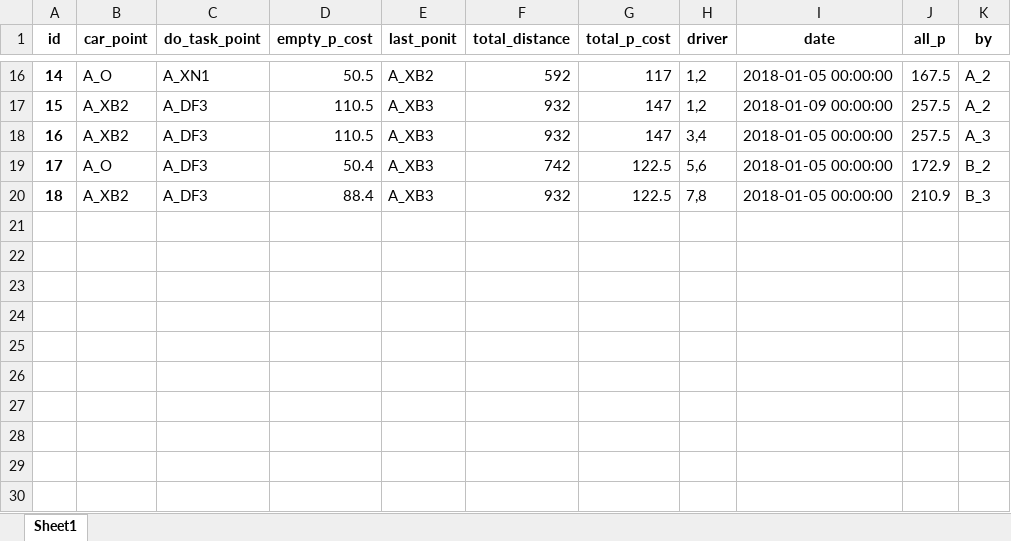
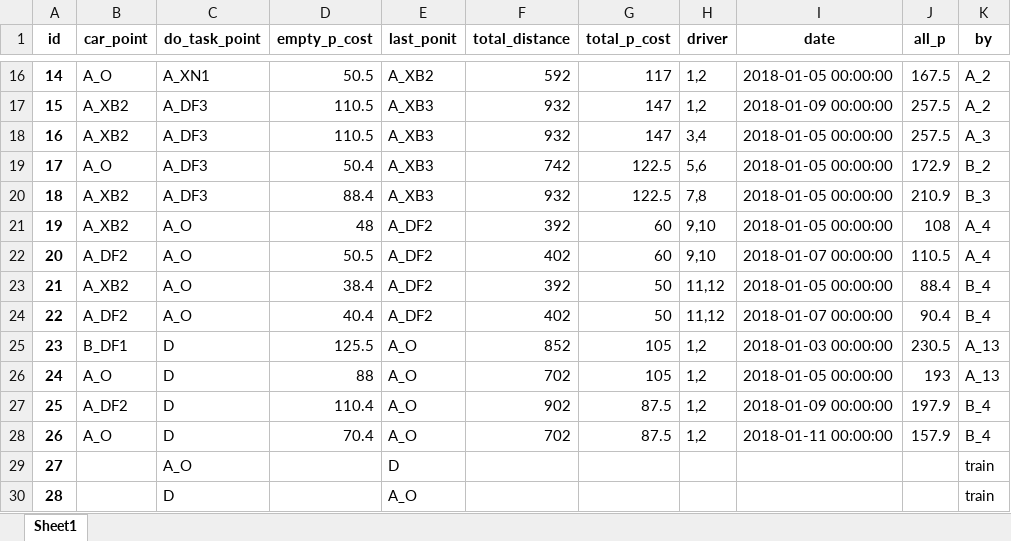
Before and after one commit to ZAchiever/-, an Excel workbook: storage/history.xlsx, sheet Sheet1, drawn as a sheet; only a part is shown, gaps mark what is left out; values as stored, in another font and other column widths than the file's, no borders; the diff names each change by its address in the sheet, - before the commit and + after, or states it on an @@ line.

```diff
--- a/storage/history.xlsx (sheet Sheet1)
+++ b/storage/history.xlsx (sheet Sheet1)
+row 21: 19 | A_XB2 | A_O | 48 | A_DF2 | 392 | 60 | 9,10 | 2018-01-05 00:00:00 | 108 | A_4
+row 22: 20 | A_DF2 | A_O | 50.5 | A_DF2 | 402 | 60 | 9,10 | 2018-01-07 00:00:00 | 110.5 | A_4
+row 23: 21 | A_XB2 | A_O | 38.4 | A_DF2 | 392 | 50 | 11,12 | 2018-01-05 00:00:00 | 88.4 | B_4
+row 24: 22 | A_DF2 | A_O | 40.4 | A_DF2 | 402 | 50 | 11,12 | 2018-01-07 00:00:00 | 90.4 | B_4
+row 25: 23 | B_DF1 | D | 125.5 | A_O | 852 | 105 | 1,2 | 2018-01-03 00:00:00 | 230.5 | A_13
+row 26: 24 | A_O | D | 88 | A_O | 702 | 105 | 1,2 | 2018-01-05 00:00:00 | 193 | A_13
+row 27: 25 | A_DF2 | D | 110.4 | A_O | 902 | 87.5 | 1,2 | 2018-01-09 00:00:00 | 197.9 | B_4
+row 28: 26 | A_O | D | 70.4 | A_O | 702 | 87.5 | 1,2 | 2018-01-11 00:00:00 | 157.9 | B_4
+row 29: 27 |  | A_O |  | D |  |  |  |  |  | train
+row 30: 28 |  | D |  | A_O |  |  |  |  |  | train
```
Also changed, not shown: storage/car.xlsx, storage/car_0.xlsx, 8 other files.
